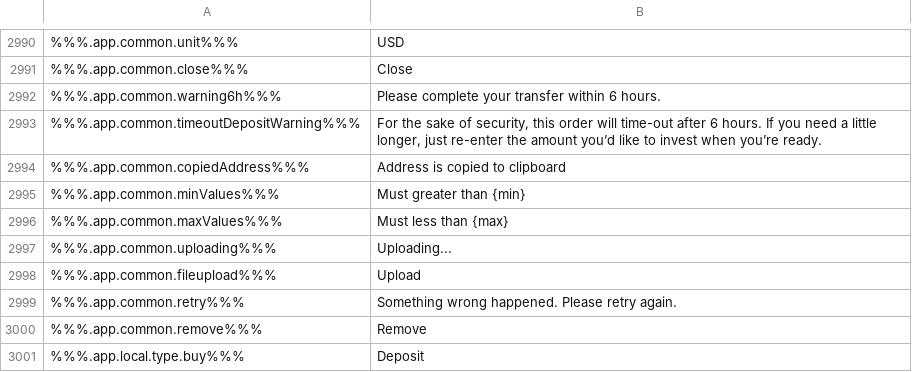
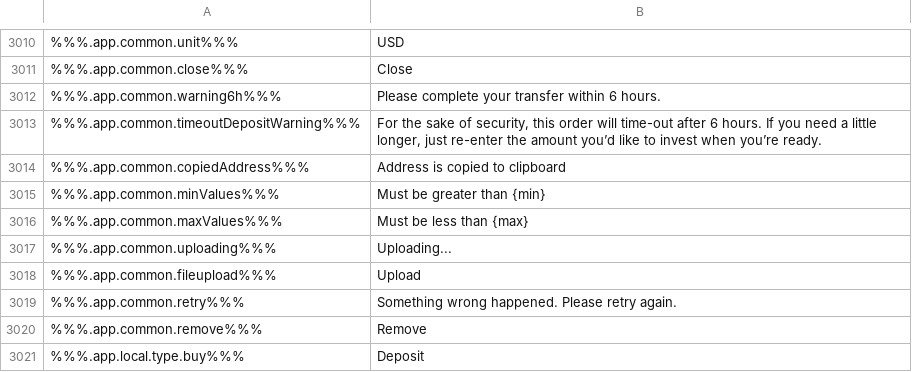
Before and after one commit to constant-money/constant-web-i18n, a CSV file: store/en.csv, drawn as a sheet; only a part is shown, gaps mark what is left out; addresses are those after the commit; the diff covers the shown part only; the diff names each change by its address in the sheet, - before the commit and + after, or states it on an @@ line.

```diff
--- a/store/en.csv
+++ b/store/en.csv
-B3015: Must greater than {min}
+B3015: Must be greater than {min}
-B3016: Must less than {max}
+B3016: Must be less than {max}
```
Also changed, not shown: 44 added rows elsewhere in this file, 2 other files.
